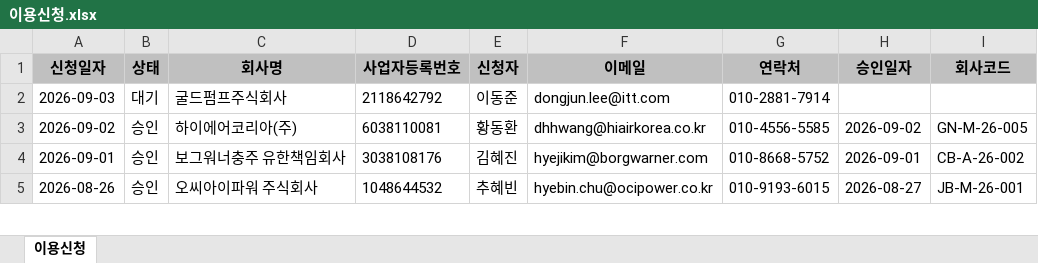
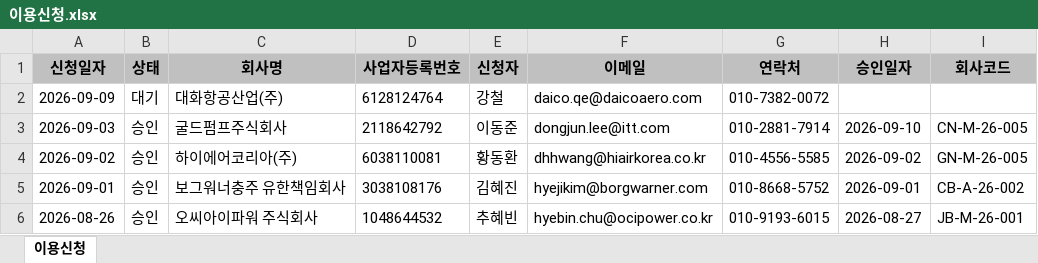
Before and after one commit to hikary83/kic-worktools, an Excel workbook: docs/dashboard/data/이용신청.xlsx, sheet 이용신청, drawn as a sheet; only a part is shown; values as stored, in another font and other column widths than the file's, no borders; addresses are those after the commit; the diff names each change by its address in the sheet, - before the commit and + after, or states it on an @@ line.

Commit message:
data: update 이용신청.xlsx for 2026-09-10

```diff
--- a/docs/dashboard/data/이용신청.xlsx (sheet 이용신청)
+++ b/docs/dashboard/data/이용신청.xlsx (sheet 이용신청)
+row 2: 2026-09-09 | 대기 | 대화항공산업(주) | 6128124764 | 강철 | daico.qe@daicoaero.com | 010-7382-0072
-B3 (상태): 대기
+B3 (상태): 승인
-H3 (승인일자): (empty)
+H3 (승인일자): 2026-09-10
-I3 (회사코드): (empty)
+I3 (회사코드): CN-M-26-005
```
